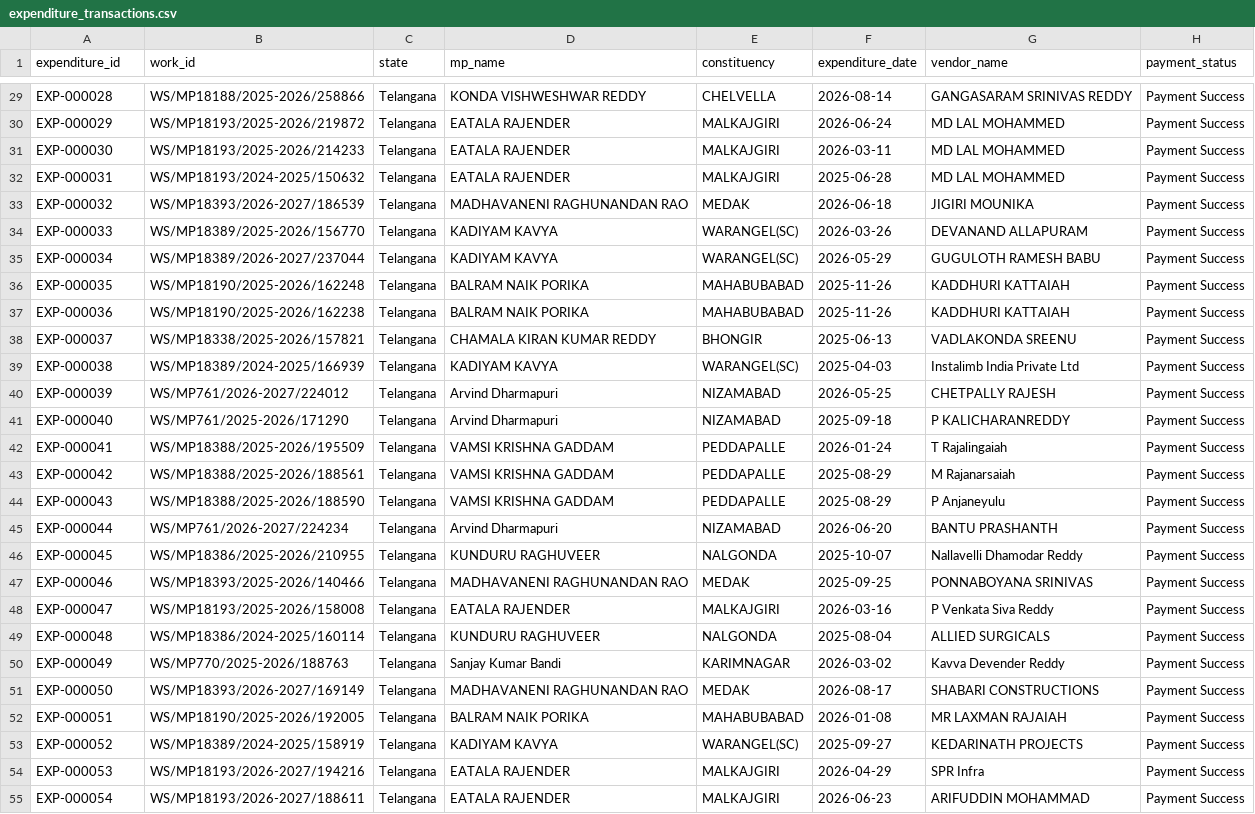
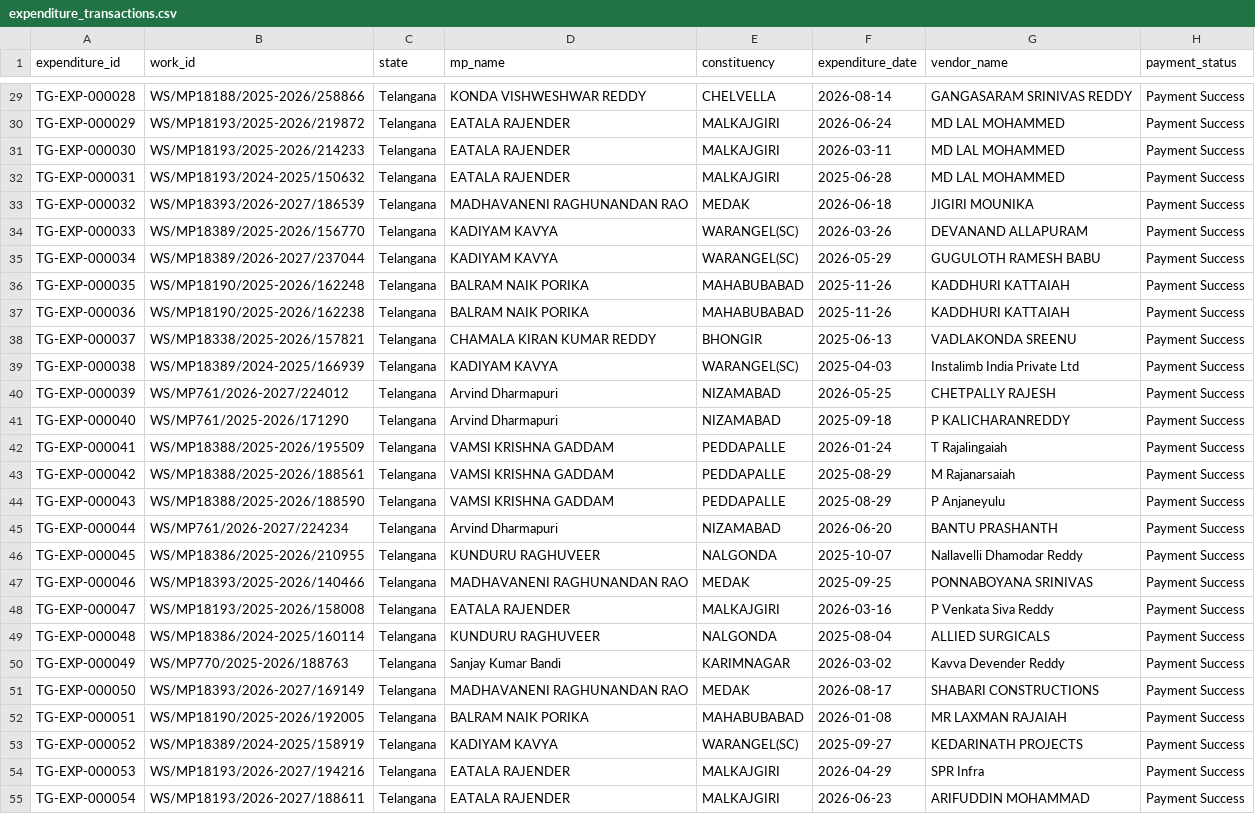
Before and after one commit to nayanj616/SIH_dataset, a CSV file: data/processed/telangana/expenditure_transactions.csv, drawn as a sheet; only a part is shown, gaps mark what is left out; the diff covers the shown part only; the diff names each change by its address in the sheet, - before the commit and + after, or states it on an @@ line.

```diff
--- a/data/processed/telangana/expenditure_transactions.csv
+++ b/data/processed/telangana/expenditure_transactions.csv
-A29 (expenditure_id): EXP-000028
+A29 (expenditure_id): TG-EXP-000028
-A30 (expenditure_id): EXP-000029
+A30 (expenditure_id): TG-EXP-000029
-A31 (expenditure_id): EXP-000030
+A31 (expenditure_id): TG-EXP-000030
-A32 (expenditure_id): EXP-000031
+A32 (expenditure_id): TG-EXP-000031
-A33 (expenditure_id): EXP-000032
+A33 (expenditure_id): TG-EXP-000032
-A34 (expenditure_id): EXP-000033
+A34 (expenditure_id): TG-EXP-000033
-A35 (expenditure_id): EXP-000034
+A35 (expenditure_id): TG-EXP-000034
-A36 (expenditure_id): EXP-000035
+A36 (expenditure_id): TG-EXP-000035
-A37 (expenditure_id): EXP-000036
+A37 (expenditure_id): TG-EXP-000036
-A38 (expenditure_id): EXP-000037
+A38 (expenditure_id): TG-EXP-000037
-A39 (expenditure_id): EXP-000038
+A39 (expenditure_id): TG-EXP-000038
-A40 (expenditure_id): EXP-000039
+A40 (expenditure_id): TG-EXP-000039
-A41 (expenditure_id): EXP-000040
+A41 (expenditure_id): TG-EXP-000040
-A42 (expenditure_id): EXP-000041
+A42 (expenditure_id): TG-EXP-000041
-A43 (expenditure_id): EXP-000042
+A43 (expenditure_id): TG-EXP-000042
-A44 (expenditure_id): EXP-000043
+A44 (expenditure_id): TG-EXP-000043
-A45 (expenditure_id): EXP-000044
+A45 (expenditure_id): TG-EXP-000044
-A46 (expenditure_id): EXP-000045
+A46 (expenditure_id): TG-EXP-000045
-A47 (expenditure_id): EXP-000046
+A47 (expenditure_id): TG-EXP-000046
-A48 (expenditure_id): EXP-000047
+A48 (expenditure_id): TG-EXP-000047
-A49 (expenditure_id): EXP-000048
+A49 (expenditure_id): TG-EXP-000048
-A50 (expenditure_id): EXP-000049
+A50 (expenditure_id): TG-EXP-000049
-A51 (expenditure_id): EXP-000050
+A51 (expenditure_id): TG-EXP-000050
-A52 (expenditure_id): EXP-000051
+A52 (expenditure_id): TG-EXP-000051
-A53 (expenditure_id): EXP-000052
+A53 (expenditure_id): TG-EXP-000052
-A54 (expenditure_id): EXP-000053
+A54 (expenditure_id): TG-EXP-000053
-A55 (expenditure_id): EXP-000054
+A55 (expenditure_id): TG-EXP-000054
```
Also changed, not shown: 124 edited cells elsewhere in this file, data/processed/andhra_pradesh/expenditure_transactions.csv, data/processed/punjab/data_quality_report.csv, 6 other files.
